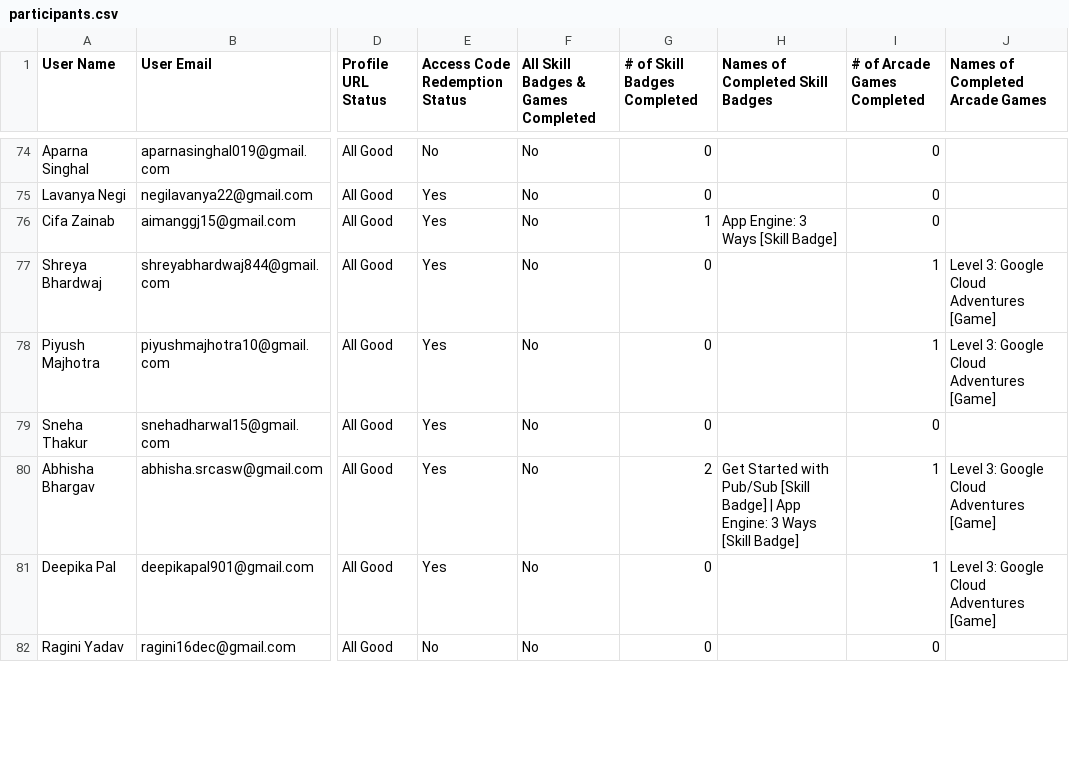
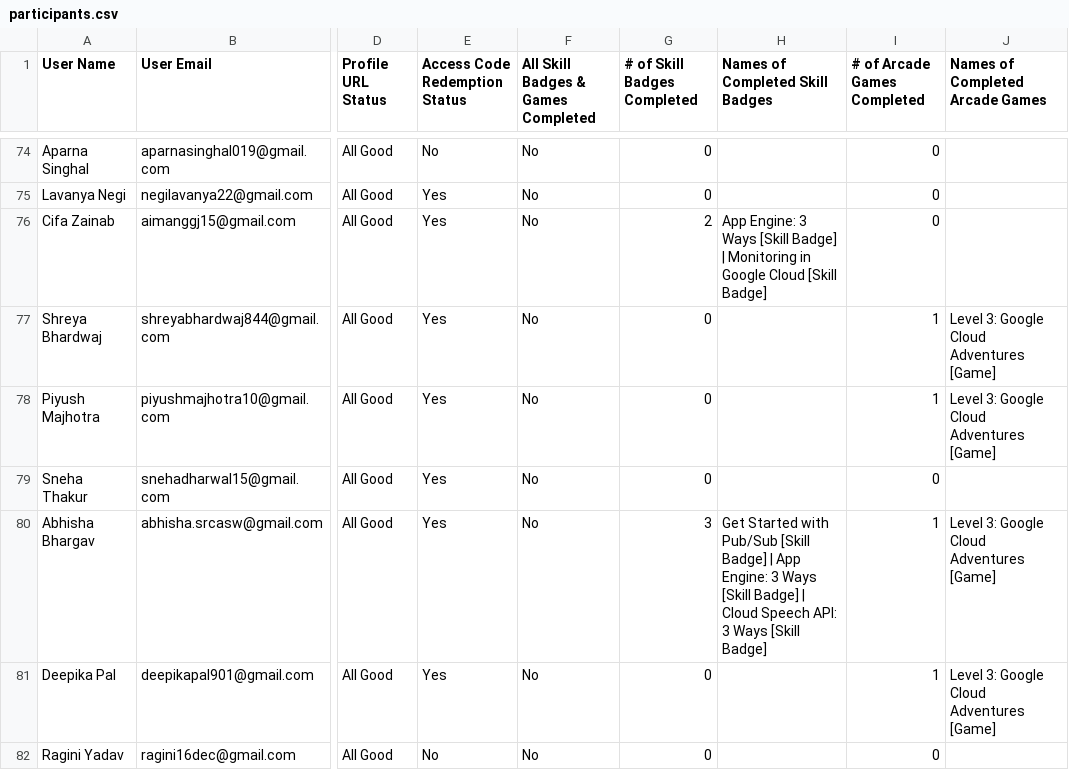
Before and after one commit to ParishiMishra/GDG-Leaderboard, a CSV file: participants.csv, drawn as a sheet; only a part is shown, gaps mark what is left out; the diff covers the shown part only; the diff names each change by its address in the sheet, - before the commit and + after, or states it on an @@ line.

Commit message:
update nov 7

```diff
--- a/participants.csv
+++ b/participants.csv
-G76 (# of Skill Badges Completed): 1
+G76 (# of Skill Badges Completed): 2
-H76 (Names of Completed Skill Badges): …[Skill Badge]
+H76 (Names of Completed Skill Badges): …[Skill Badge] | Monitoring in Google Cloud [Skill Badge]
-G80 (# of Skill Badges Completed): 2
+G80 (# of Skill Badges Completed): 3
-H80 (Names of Completed Skill Badges): …[Skill Badge]
+H80 (Names of Completed Skill Badges): …[Skill Badge] | Cloud Speech API: 3 Ways [Skill Badge]
```
Also changed, not shown: 54 edited cells elsewhere in this file.
